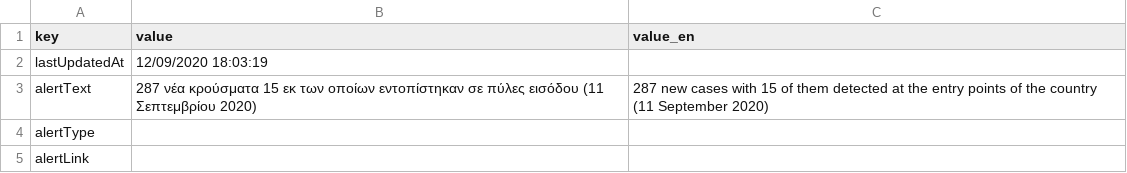
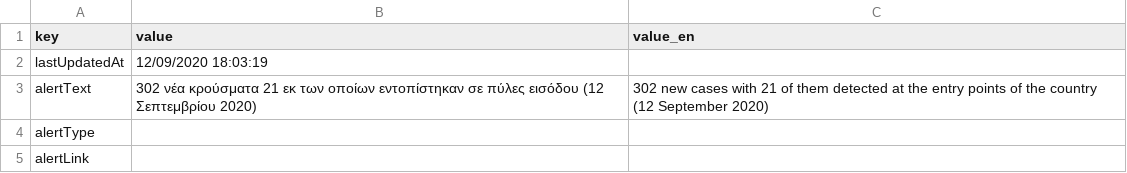
Before and after one commit to iMEdD-Lab/open-data, a CSV file: COVID-19/alerts.csv, drawn as a sheet.

Commit message:
new commit Sat Sep 12 19:13:33 EEST 2020

```diff
--- a/COVID-19/alerts.csv
+++ b/COVID-19/alerts.csv
@@ -2,3 +2,3 @@ key,value,value_en
 lastUpdatedAt,12/09/2020 18:03:19,
-alertText,287 νέα κρούσματα 15 εκ των οποίων εντοπίστηκαν σε πύλες εισόδου (11 Σεπτεμβρίου 2020),287 new cases with 15 of them detected at the entry points of the country (11 September 2020)
+alertText,302 νέα κρούσματα 21 εκ των οποίων εντοπίστηκαν σε πύλες εισόδου (12 Σεπτεμβρίου 2020),302 new cases with 21 of them detected at the entry points of the country (12 September 2020)
 alertType,,
```
